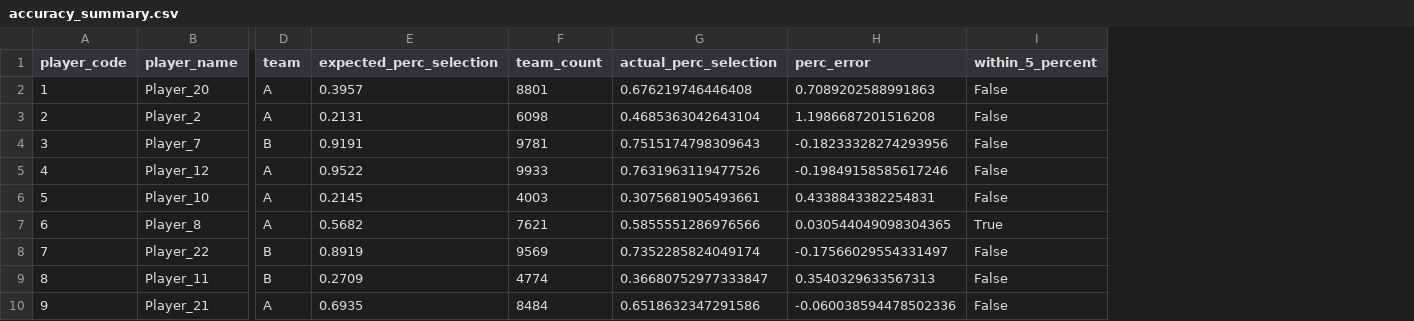
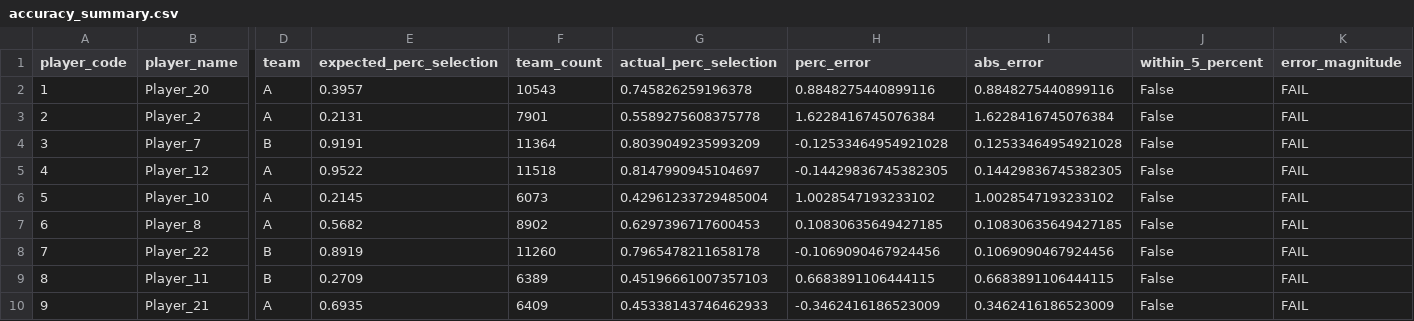
Before and after one commit to anikdascodes/fantasy-cricket-project, a CSV file: accuracy_summary.csv, drawn as a sheet; only a part is shown, gaps mark what is left out; addresses are those after the commit; the diff covers the shown part only; the diff names each change by its address in the sheet, - before the commit and + after, or states it on an @@ line.

```diff
--- a/accuracy_summary.csv
+++ b/accuracy_summary.csv
+column I (abs_error), rows 2-10: 0.8848275440899116 | 1.6228416745076384 | 0.12533464954921028 | 0.14429836745382305 | 1.0028547193233102 | 0.10830635649427185 | 0.1069090467924456 | 0.6683891106444115 | 0.3462416186523009
+column K (error_magnitude), rows 2-10: all FAIL
-F2 (team_count): 8801
+F2 (team_count): 10543
-G2 (actual_perc_selection): 0.676219746446408
+G2 (actual_perc_selection): 0.745826259196378
-H2 (perc_error): 0.7089202588991863
+H2 (perc_error): 0.8848275440899116
-F3 (team_count): 6098
+F3 (team_count): 7901
-G3 (actual_perc_selection): 0.4685363042643104
+G3 (actual_perc_selection): 0.5589275608375778
-H3 (perc_error): 1.1986687201516208
+H3 (perc_error): 1.6228416745076384
-F4 (team_count): 9781
+F4 (team_count): 11364
-G4 (actual_perc_selection): 0.7515174798309643
+G4 (actual_perc_selection): 0.8039049235993209
-H4 (perc_error): -0.18233328274293956
+H4 (perc_error): -0.12533464954921028
-F5 (team_count): 9933
+F5 (team_count): 11518
-G5 (actual_perc_selection): 0.7631963119477526
+G5 (actual_perc_selection): 0.8147990945104697
-H5 (perc_error): -0.19849158585617246
+H5 (perc_error): -0.14429836745382305
-F6 (team_count): 4003
+F6 (team_count): 6073
-G6 (actual_perc_selection): 0.3075681905493661
+G6 (actual_perc_selection): 0.42961233729485004
-H6 (perc_error): 0.4338843382254831
+H6 (perc_error): 1.0028547193233102
-F7 (team_count): 7621
+F7 (team_count): 8902
-G7 (actual_perc_selection): 0.5855551286976566
+G7 (actual_perc_selection): 0.6297396717600453
-H7 (perc_error): 0.030544049098304365
+H7 (perc_error): 0.10830635649427185
-J7 (within_5_percent): True
+J7 (within_5_percent): False
-F8 (team_count): 9569
+F8 (team_count): 11260
-G8 (actual_perc_selection): 0.7352285824049174
+G8 (actual_perc_selection): 0.7965478211658178
-H8 (perc_error): -0.17566029554331497
+H8 (perc_error): -0.1069090467924456
-F9 (team_count): 4774
+F9 (team_count): 6389
-G9 (actual_perc_selection): 0.36680752977333847
+G9 (actual_perc_selection): 0.45196661007357103
-H9 (perc_error): 0.3540329633567313
+H9 (perc_error): 0.6683891106444115
-F10 (team_count): 8484
+F10 (team_count): 6409
-G10 (actual_perc_selection): 0.6518632347291586
+G10 (actual_perc_selection): 0.45338143746462933
-H10 (perc_error): -0.060038594478502336
+H10 (perc_error): -0.3462416186523009
```
Also changed, not shown: 42 edited cells elsewhere in this file, 6 other files.
